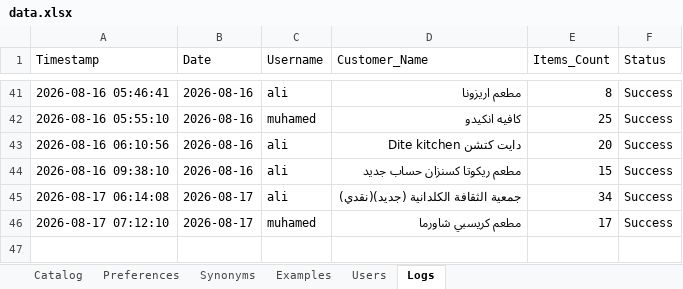
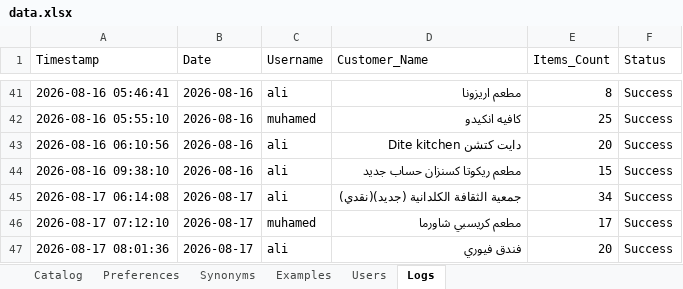
Before and after one commit to aliothman1997/order-entry-system, an Excel workbook: data.xlsx, sheet Logs, drawn as a sheet; only a part is shown, gaps mark what is left out; values as stored, in another font and other column widths than the file's, no borders; the diff names each change by its address in the sheet, - before the commit and + after, or states it on an @@ line.

Commit message:
تسجيل عملية طلبية جديدة لـ فندق فيوري

```diff
--- a/data.xlsx (sheet Logs)
+++ b/data.xlsx (sheet Logs)
+row 47: 2026-08-17 08:01:36 | 2026-08-17 | ali | فندق فيوري | 20 | Success
```
